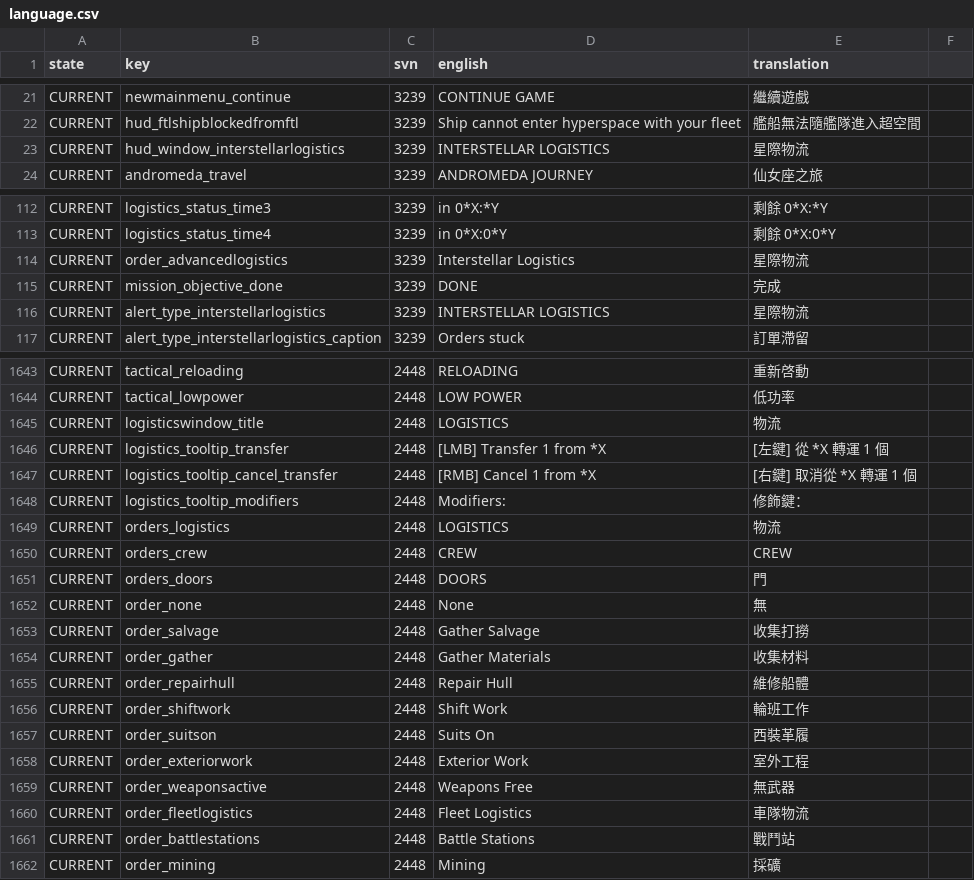
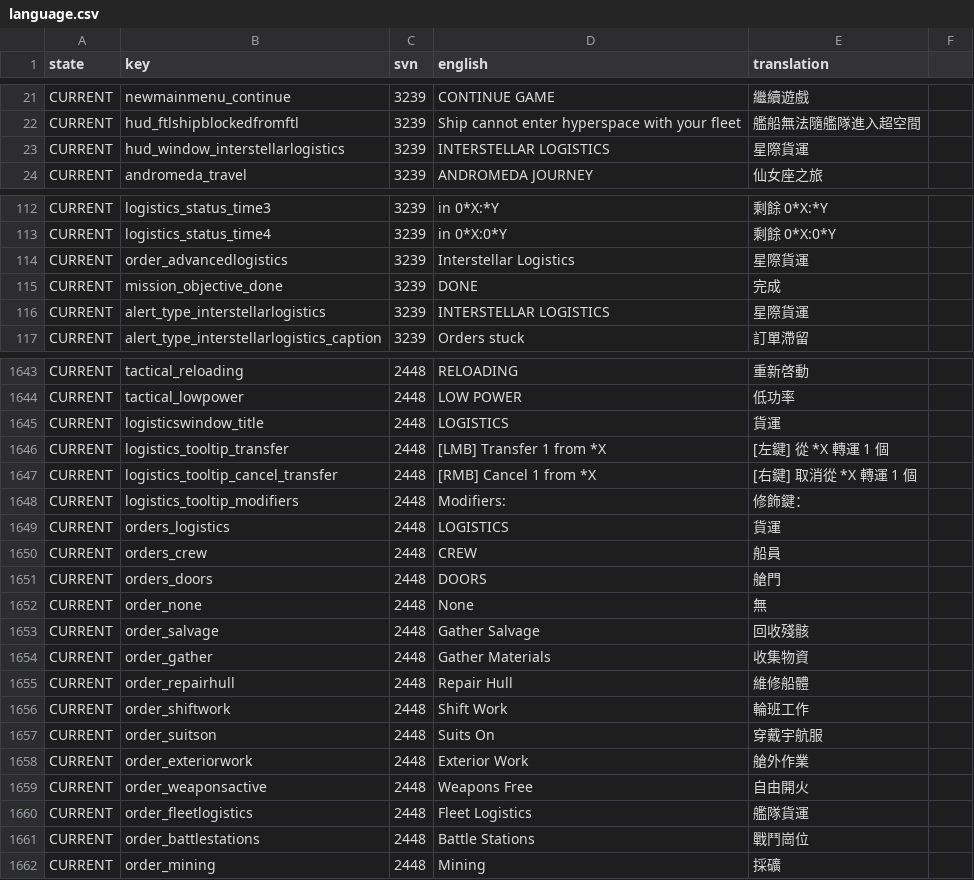
Before and after one commit to Totengeist/LastStarshipTranslations, a CSV file: latest/data/language/chinese_traditional/language.csv, drawn as a sheet; only a part is shown, gaps mark what is left out; the diff covers the shown part only.

```diff
--- a/latest/data/language/chinese_traditional/language.csv
+++ b/latest/data/language/chinese_traditional/language.csv
@@ -22,3 +22,3 @@ CURRENT,newmainmenu_continue,3239,CONTINUE GAME,繼續遊戲
 CURRENT,hud_ftlshipblockedfromftl,3239,Ship cannot enter hyperspace with your fleet,艦船無法隨艦隊進入超空間
-CURRENT,hud_window_interstellarlogistics,3239,INTERSTELLAR LOGISTICS,星際物流
+CURRENT,hud_window_interstellarlogistics,3239,INTERSTELLAR LOGISTICS,星際貨運
 CURRENT,andromeda_travel,3239,ANDROMEDA JOURNEY,仙女座之旅
@@ -113,5 +113,5 @@ CURRENT,logistics_status_time3,3239,in 0*X:*Y,剩餘 0*X:*Y
 CURRENT,logistics_status_time4,3239,in 0*X:0*Y,剩餘 0*X:0*Y
-CURRENT,order_advancedlogistics,3239,Interstellar Logistics,星際物流
+CURRENT,order_advancedlogistics,3239,Interstellar Logistics,星際貨運
 CURRENT,mission_objective_done,3239,DONE,完成
-CURRENT,alert_type_interstellarlogistics,3239,INTERSTELLAR LOGISTICS,星際物流
+CURRENT,alert_type_interstellarlogistics,3239,INTERSTELLAR LOGISTICS,星際貨運
 CURRENT,alert_type_interstellarlogistics_caption,3239,Orders stuck,訂單滯留
@@ -1644,3 +1644,3 @@ CURRENT,tactical_reloading,2448,RELOADING,重新啓動
 CURRENT,tactical_lowpower,2448,LOW POWER,低功率
-CURRENT,logisticswindow_title,2448,LOGISTICS,物流
+CURRENT,logisticswindow_title,2448,LOGISTICS,貨運
 CURRENT,logistics_tooltip_transfer,2448,[LMB] Transfer 1 from *X,[左鍵] 從 *X 轉運 1 個
@@ -1648,15 +1648,15 @@ CURRENT,logistics_tooltip_cancel_transfer,2448,[RMB] Cancel 1 from *X,[右鍵]
 CURRENT,logistics_tooltip_modifiers,2448,Modifiers:,修飾鍵：
-CURRENT,orders_logistics,2448,LOGISTICS,物流
-CURRENT,orders_crew,2448,CREW,CREW
-CURRENT,orders_doors,2448,DOORS,門
+CURRENT,orders_logistics,2448,LOGISTICS,貨運
+CURRENT,orders_crew,2448,CREW,船員
+CURRENT,orders_doors,2448,DOORS,艙門
 CURRENT,order_none,2448,None,無
-CURRENT,order_salvage,2448,Gather Salvage,收集打撈
-CURRENT,order_gather,2448,Gather Materials,收集材料
+CURRENT,order_salvage,2448,Gather Salvage,回收殘骸
+CURRENT,order_gather,2448,Gather Materials,收集物資
 CURRENT,order_repairhull,2448,Repair Hull,維修船體
 CURRENT,order_shiftwork,2448,Shift Work,輪班工作
-CURRENT,order_suitson,2448,Suits On,西裝革履
-CURRENT,order_exteriorwork,2448,Exterior Work,室外工程
-CURRENT,order_weaponsactive,2448,Weapons Free,無武器
-CURRENT,order_fleetlogistics,2448,Fleet Logistics,車隊物流
-CURRENT,order_battlestations,2448,Battle Stations,戰鬥站
+CURRENT,order_suitson,2448,Suits On,穿戴宇航服
+CURRENT,order_exteriorwork,2448,Exterior Work,艙外作業
+CURRENT,order_weaponsactive,2448,Weapons Free,自由開火
+CURRENT,order_fleetlogistics,2448,Fleet Logistics,艦隊貨運
+CURRENT,order_battlestations,2448,Battle Stations,戰鬥崗位
 CURRENT,order_mining,2448,Mining,採礦
```
Also changed, not shown: 19 edited cells elsewhere in this file, latest/data/language/chinese_simplified/language.csv.
